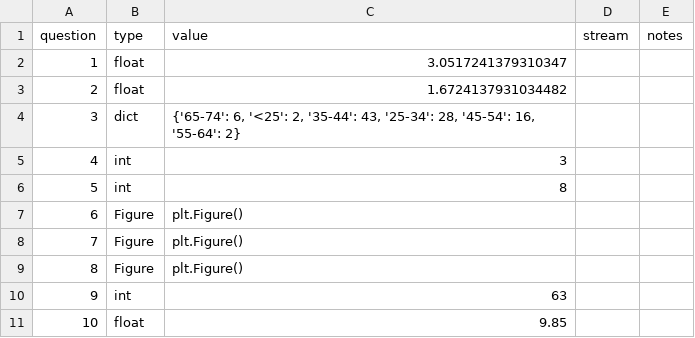
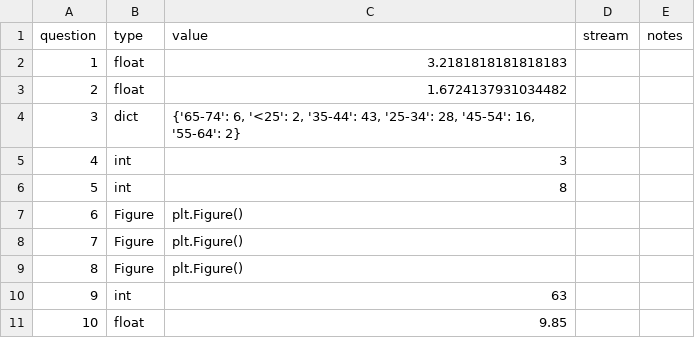
Before and after one commit to cchen744/CS320.projects, a CSV file: projects/mp3/mp3.csv, drawn as a sheet.

```diff
--- a/projects/mp3/mp3.csv
+++ b/projects/mp3/mp3.csv
@@ -1,3 +1,3 @@
 question,type,value,stream,notes
-1,float,3.0517241379310347,,
+1,float,3.2181818181818183,,
 2,float,1.6724137931034482,,
```
Also changed, not shown: 5 other files.
